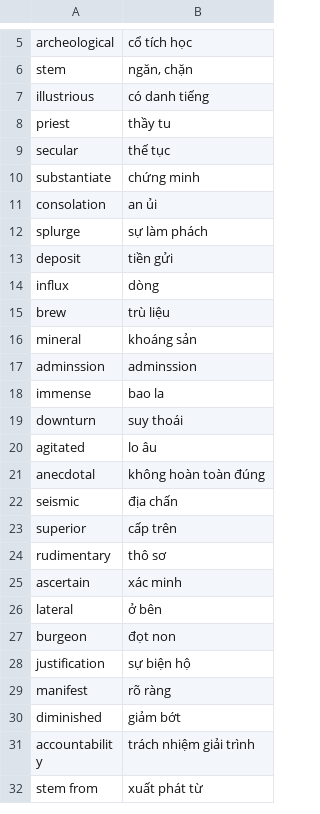
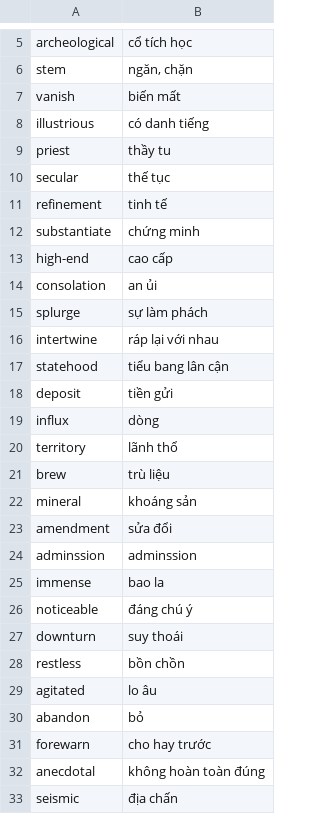
Before and after one commit to nguyenngocyennga/mischievous-python, a CSV file: capstone-day-31-flashcard/data/ielts_words_to_learn.csv, drawn as a sheet; only a part is shown, gaps mark what is left out; the shorter side is filled out with more unchanged rows; the diff covers the shown part only; the diff names each change by its address in the sheet, - before the commit and + after, or states it on an @@ line.

```diff
--- a/capstone-day-31-flashcard/data/ielts_words_to_learn.csv
+++ b/capstone-day-31-flashcard/data/ielts_words_to_learn.csv
+row 7: vanish | biến mất
+row 11: refinement | tinh tế
+row 13: high-end | cao cấp
+row 16: intertwine | ráp lại với nhau
+row 17: statehood | tiểu bang lân cận
+row 20: territory | lãnh thổ
+row 23: amendment | sửa đổi
+row 26: noticeable | đáng chú ý
+row 28: restless | bồn chồn
+row 30: abandon | bỏ
+row 31: forewarn | cho hay trước
```
Also changed, not shown: 5 added rows elsewhere in this file.
